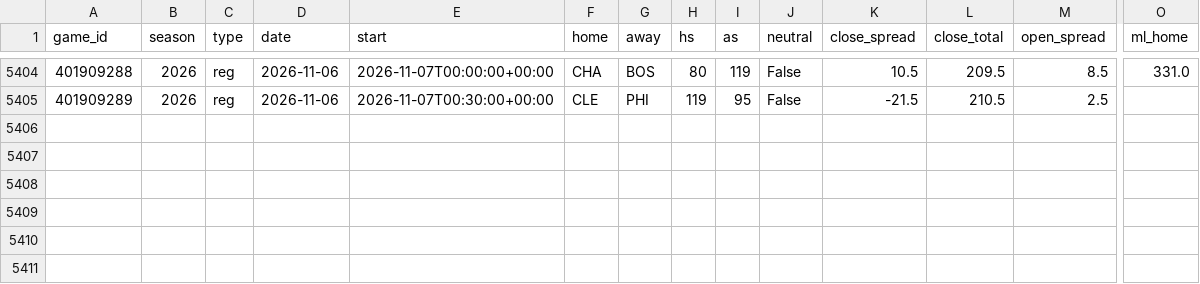
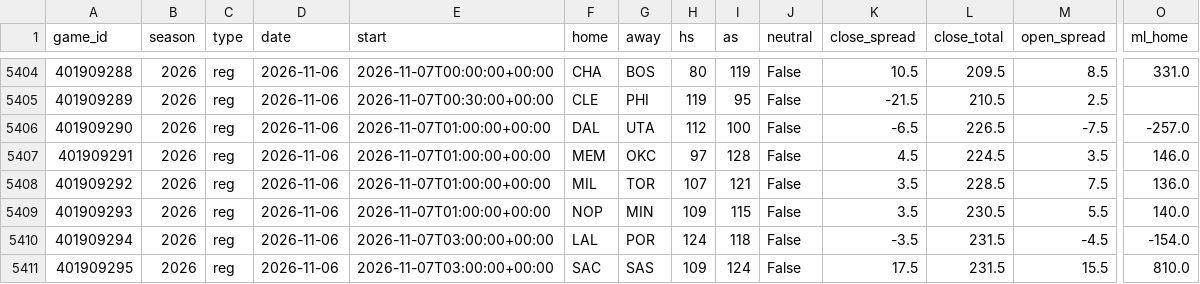
Before and after one commit to src16h/nfl-model, a CSV file: data/nba/games.csv, drawn as a sheet; only a part is shown, gaps mark what is left out; rows hold the shown columns only; the diff names each change by its address in the sheet, - before the commit and + after, or states it on an @@ line.

```diff
--- a/data/nba/games.csv
+++ b/data/nba/games.csv
+row 5406: 401909290 | 2026 | reg | 2026-11-06 | 2026-11-07T01:00:00+00:00 | DAL | UTA | 112 | 100 | False | -6.5 | 226.5 | -7.5 | -257.0
+row 5407: 401909291 | 2026 | reg | 2026-11-06 | 2026-11-07T01:00:00+00:00 | MEM | OKC | 97 | 128 | False | 4.5 | 224.5 | 3.5 | 146.0
+row 5408: 401909292 | 2026 | reg | 2026-11-06 | 2026-11-07T01:00:00+00:00 | MIL | TOR | 107 | 121 | False | 3.5 | 228.5 | 7.5 | 136.0
+row 5409: 401909293 | 2026 | reg | 2026-11-06 | 2026-11-07T01:00:00+00:00 | NOP | MIN | 109 | 115 | False | 3.5 | 230.5 | 5.5 | 140.0
+row 5410: 401909294 | 2026 | reg | 2026-11-06 | 2026-11-07T03:00:00+00:00 | LAL | POR | 124 | 118 | False | -3.5 | 231.5 | -4.5 | -154.0
+row 5411: 401909295 | 2026 | reg | 2026-11-06 | 2026-11-07T03:00:00+00:00 | SAC | SAS | 109 | 124 | False | 17.5 | 231.5 | 15.5 | 810.0
```
Also changed, not shown: 8 other files.
